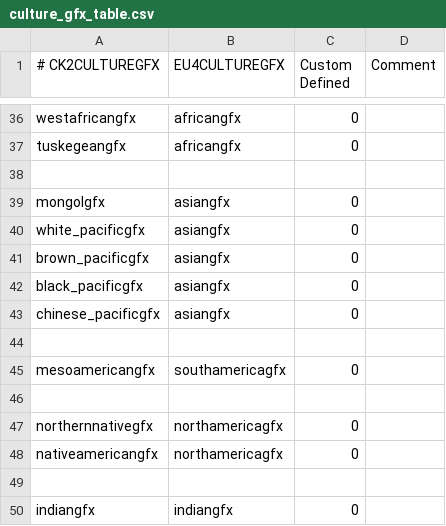
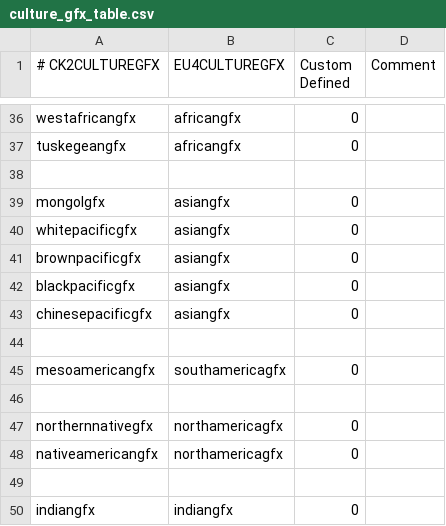
Before and after one commit to Dryhad/long-after-the-end, a CSV file: After the End - EU4 Converter/eu4_converter/culture_gfx_table.csv, drawn as a sheet; only a part is shown, gaps mark what is left out.

```diff
--- a/After the End - EU4 Converter/eu4_converter/culture_gfx_table.csv
+++ b/After the End - EU4 Converter/eu4_converter/culture_gfx_table.csv
@@ -39,6 +39,6 @@ tuskegeangfx;africangfx;0;
 mongolgfx;asiangfx;0;
-white_pacificgfx;asiangfx;0;
-brown_pacificgfx;asiangfx;0;
-black_pacificgfx;asiangfx;0;
-chinese_pacificgfx;asiangfx;0;
+whitepacificgfx;asiangfx;0;
+brownpacificgfx;asiangfx;0;
+blackpacificgfx;asiangfx;0;
+chinesepacificgfx;asiangfx;0;
 
```
Also changed, not shown: After the End - EU4 Converter/eu4_converter/culture_table.csv, After the End - EU4 Converter/eu4_converter/province_table.csv, 7 other files.
